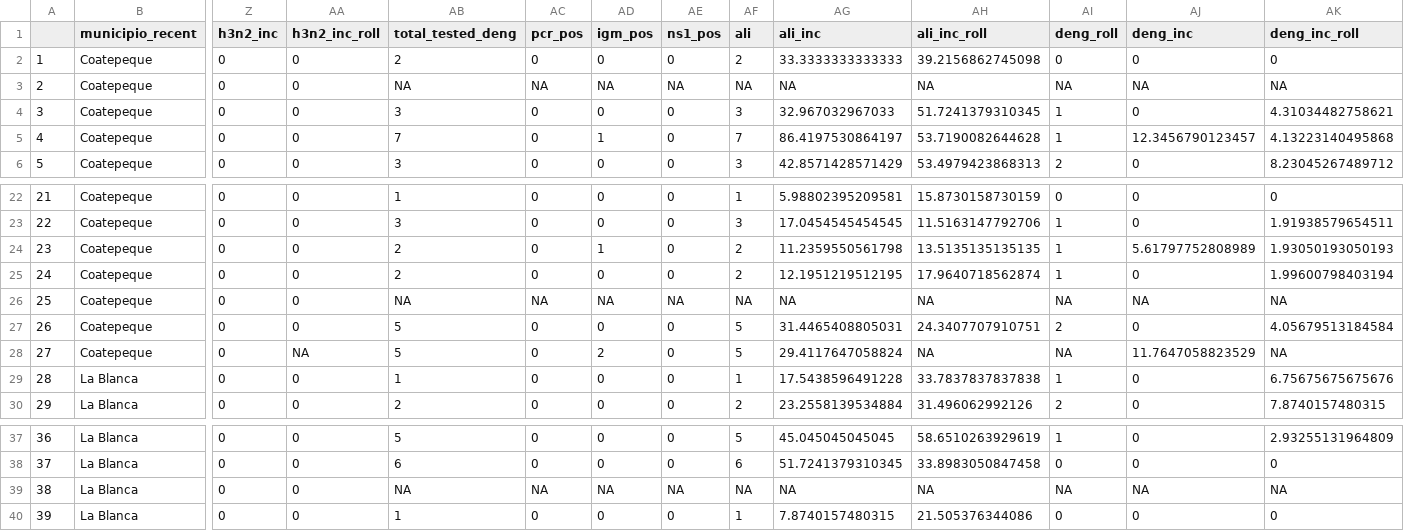
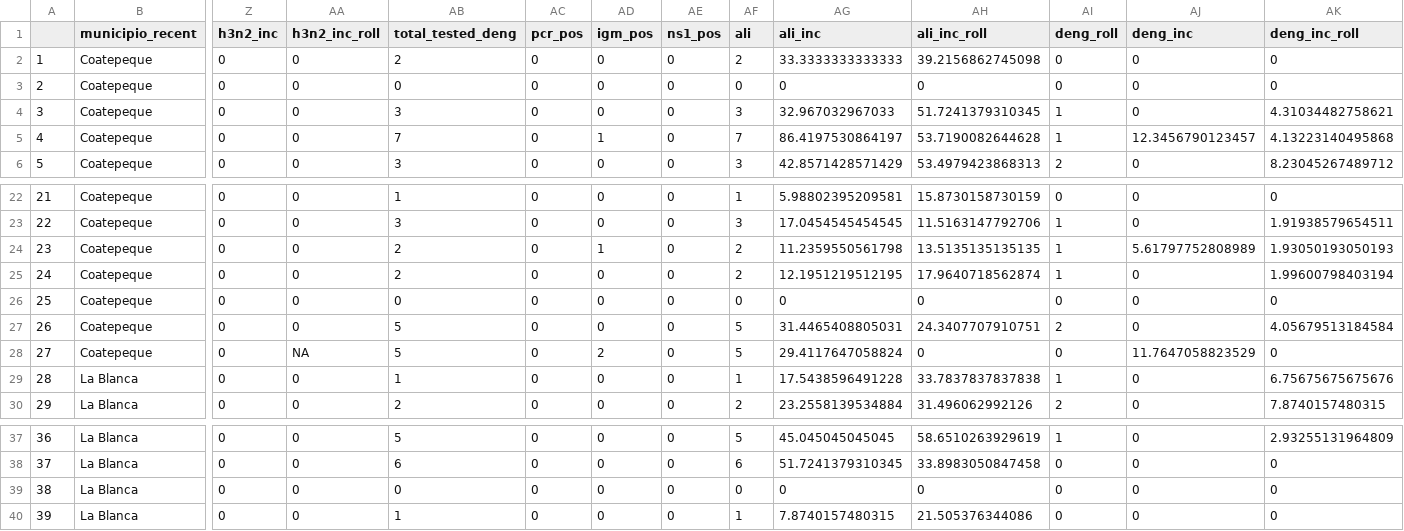
Before and after one commit to funsaludinvestigacion/enfermedades_infecciosas, a CSV file: docs/resp_incidence_muni.csv, drawn as a sheet; only a part is shown, gaps mark what is left out; the diff covers the shown part only; the diff names each change by its address in the sheet, - before the commit and + after, or states it on an @@ line.

```diff
--- a/docs/resp_incidence_muni.csv
+++ b/docs/resp_incidence_muni.csv
-AB3 (total_tested_deng): NA
+AB3 (total_tested_deng): 0
-AC3 (pcr_pos): NA
+AC3 (pcr_pos): 0
-AD3 (igm_pos): NA
+AD3 (igm_pos): 0
-AE3 (ns1_pos): NA
+AE3 (ns1_pos): 0
-AF3 (ali): NA
+AF3 (ali): 0
-AG3 (ali_inc): NA
+AG3 (ali_inc): 0
-AH3 (ali_inc_roll): NA
+AH3 (ali_inc_roll): 0
-AI3 (deng_roll): NA
+AI3 (deng_roll): 0
-AJ3 (deng_inc): NA
+AJ3 (deng_inc): 0
-AK3 (deng_inc_roll): NA
+AK3 (deng_inc_roll): 0
-AB26 (total_tested_deng): NA
+AB26 (total_tested_deng): 0
-AC26 (pcr_pos): NA
+AC26 (pcr_pos): 0
-AD26 (igm_pos): NA
+AD26 (igm_pos): 0
-AE26 (ns1_pos): NA
+AE26 (ns1_pos): 0
-AF26 (ali): NA
+AF26 (ali): 0
-AG26 (ali_inc): NA
+AG26 (ali_inc): 0
-AH26 (ali_inc_roll): NA
+AH26 (ali_inc_roll): 0
-AI26 (deng_roll): NA
+AI26 (deng_roll): 0
-AJ26 (deng_inc): NA
+AJ26 (deng_inc): 0
-AK26 (deng_inc_roll): NA
+AK26 (deng_inc_roll): 0
-AH28 (ali_inc_roll): NA
+AH28 (ali_inc_roll): 0
-AI28 (deng_roll): NA
+AI28 (deng_roll): 0
-AK28 (deng_inc_roll): NA
+AK28 (deng_inc_roll): 0
-AB39 (total_tested_deng): NA
+AB39 (total_tested_deng): 0
-AC39 (pcr_pos): NA
+AC39 (pcr_pos): 0
-AD39 (igm_pos): NA
+AD39 (igm_pos): 0
-AE39 (ns1_pos): NA
+AE39 (ns1_pos): 0
-AF39 (ali): NA
+AF39 (ali): 0
-AG39 (ali_inc): NA
+AG39 (ali_inc): 0
-AH39 (ali_inc_roll): NA
+AH39 (ali_inc_roll): 0
-AI39 (deng_roll): NA
+AI39 (deng_roll): 0
-AJ39 (deng_inc): NA
+AJ39 (deng_inc): 0
-AK39 (deng_inc_roll): NA
+AK39 (deng_inc_roll): 0
```
Also changed, not shown: 3 edited cells elsewhere in this file, 3 other files.
